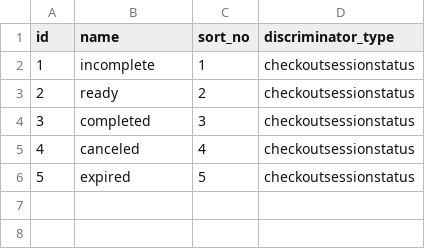
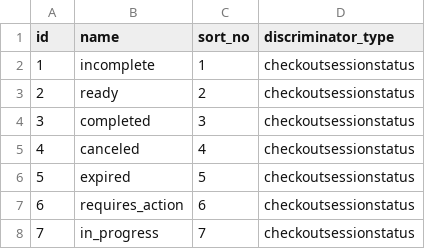
Before and after one commit to EC-CUBE/ec-cube, a CSV file: src/Eccube/Resource/doctrine/import_csv/en/mtb_checkout_session_status.csv, drawn as a sheet; the diff names each change by its address in the sheet, - before the commit and + after, or states it on an @@ line.

```diff
--- a/src/Eccube/Resource/doctrine/import_csv/en/mtb_checkout_session_status.csv
+++ b/src/Eccube/Resource/doctrine/import_csv/en/mtb_checkout_session_status.csv
+row 7: 6 | requires_action | 6 | checkoutsessionstatus
+row 8: 7 | in_progress | 7 | checkoutsessionstatus
```
Also changed, not shown: src/Eccube/Resource/doctrine/import_csv/ja/mtb_checkout_session_status.csv, 12 other files.
